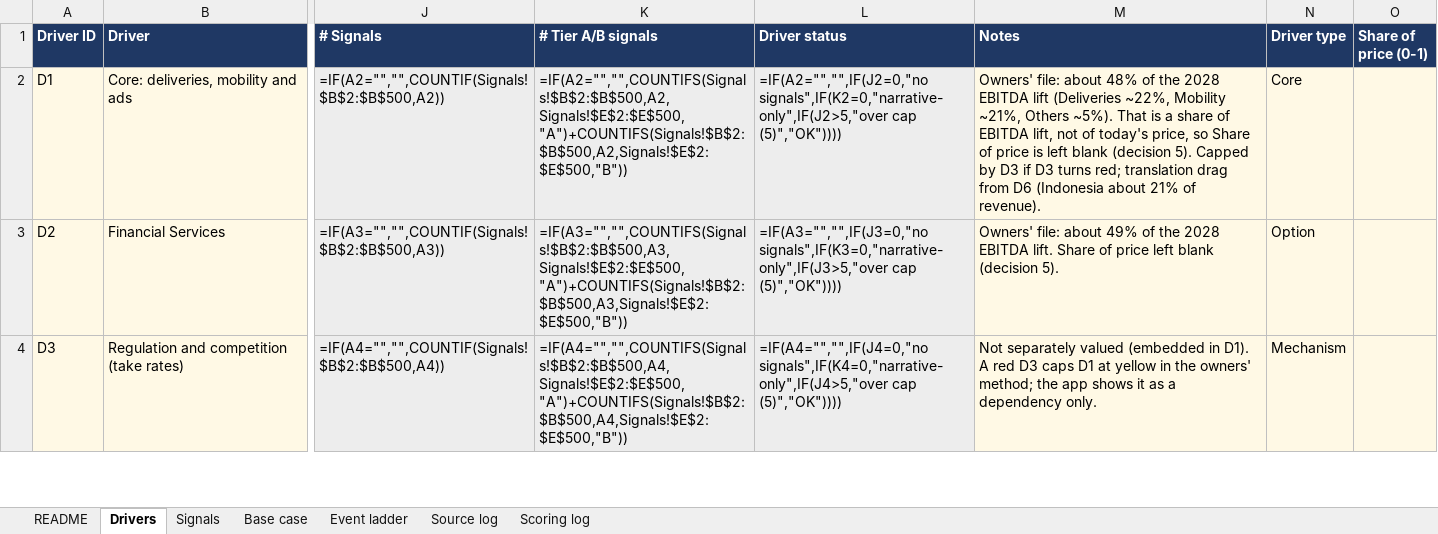
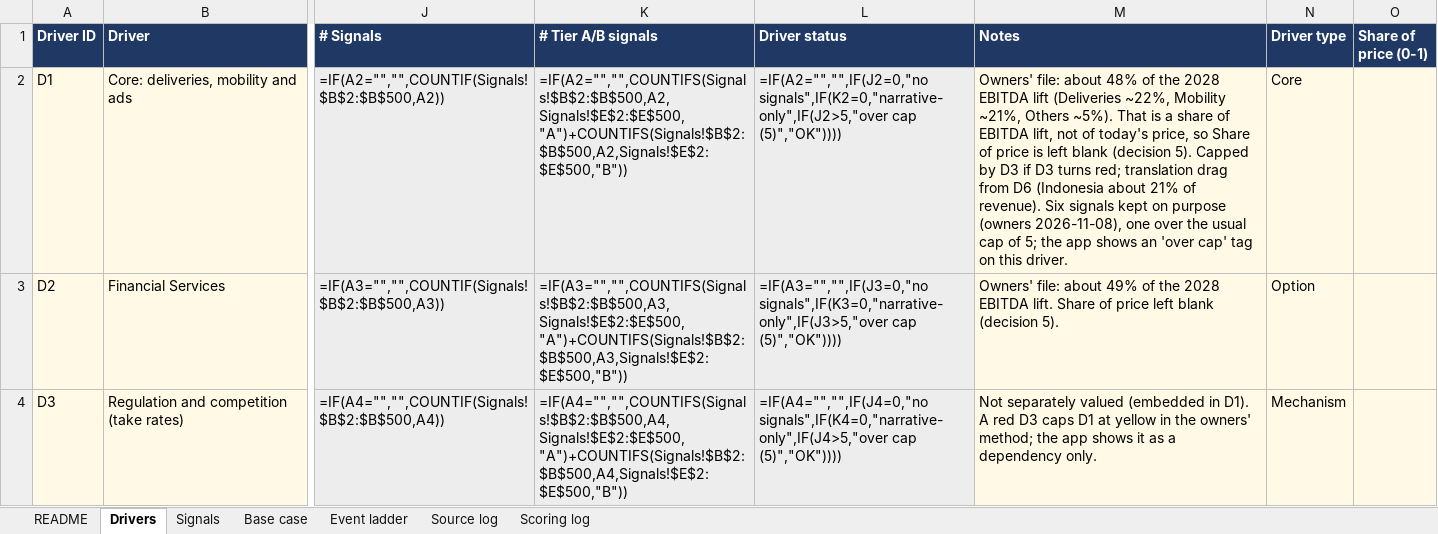
Before and after one commit to tp85-rice/dt-stock-tracking, an Excel workbook: inputs/GRAB_driver_sheet.xlsx, sheet Drivers, drawn as a sheet; only a part is shown, gaps mark what is left out; values as stored, in another font and other column widths than the file's, no borders; formulas without a stored value are shown as written; the diff names each change by its address in the sheet, - before the commit and + after, or states it on an @@ line.

```diff
--- a/inputs/GRAB_driver_sheet.xlsx (sheet Drivers)
+++ b/inputs/GRAB_driver_sheet.xlsx (sheet Drivers)
-M2 (Notes): …of revenue).
+M2 (Notes): …of revenue). Six signals kept on purpose (owners 2026-11-08), one over the usual cap of 5; the app shows an 'over cap' tag on this driver.
```
Also changed, not shown: sheet Signals, sheet README, 4 other files.
